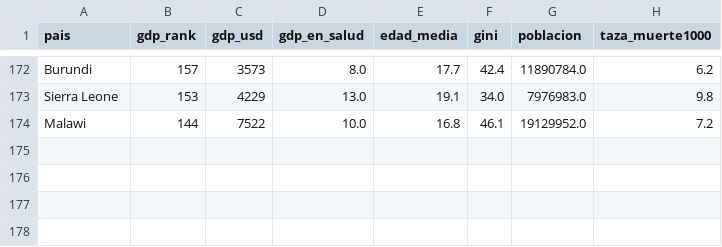
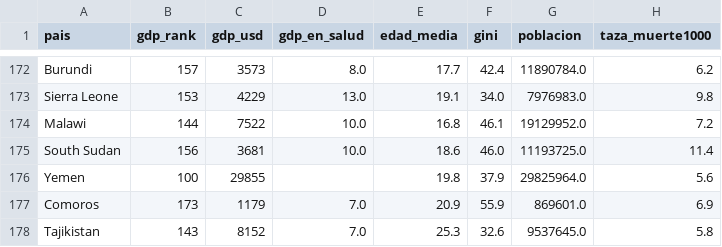
Before and after one commit to joseespinadote/proyecto_intro_mineria, a CSV file: atributos_extra/atributos_paises.csv, drawn as a sheet; only a part is shown, gaps mark what is left out.

```diff
--- a/atributos_extra/atributos_paises.csv
+++ b/atributos_extra/atributos_paises.csv
@@ -174 +174,5 @@ Sierra Leone,153,4229,13.0,19.1,34.0,7976983.0,9.8
 Malawi,144,7522,10.0,16.8,46.1,19129952.0,7.2
+South Sudan,156,3681,10.0,18.6,46.0,11193725.0,11.4
+Yemen,100,29855,,19.8,37.9,29825964.0,5.6
+Comoros,173,1179,7.0,20.9,55.9,869601.0,6.9
+Tajikistan,143,8152,7.0,25.3,32.6,9537645.0,5.8
```
Also changed, not shown: atributos_extra/pais_region.csv, 2 other files.
